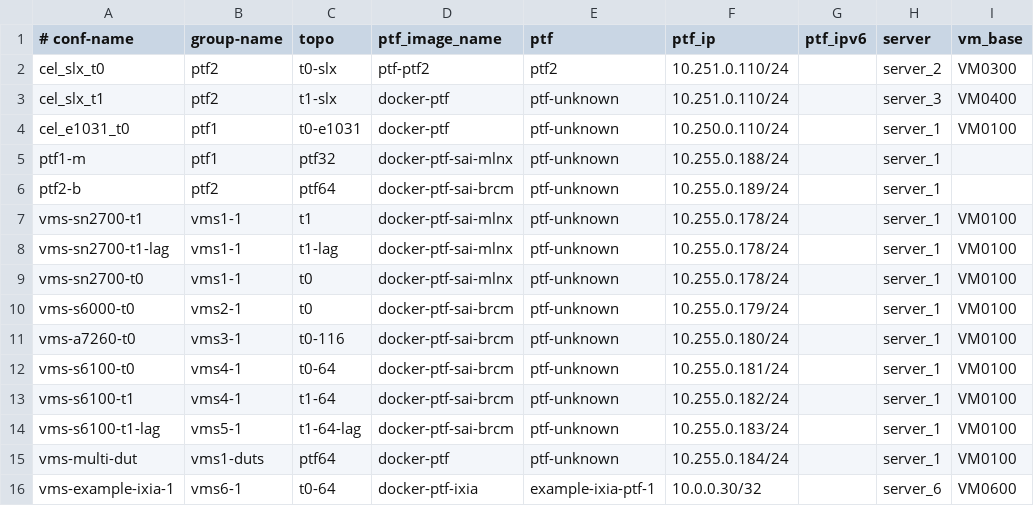
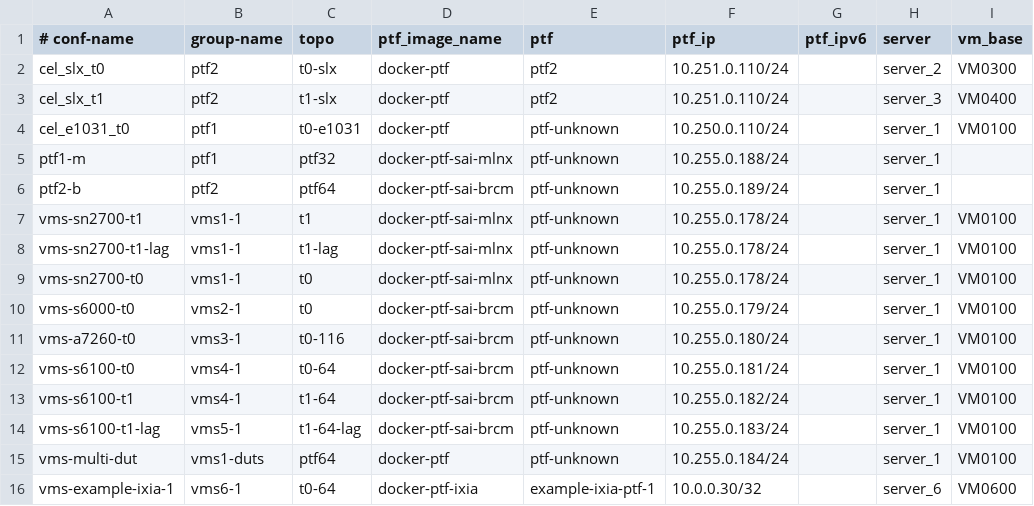
Before and after one commit to celestica-gl/sonic-mgmt, a CSV file: ansible/testbed.csv, drawn as a sheet; only a part is shown; the diff names each change by its address in the sheet, - before the commit and + after, or states it on an @@ line.

Commit message:
t0,t1 topo ok, pytest ok  1: fix t0, t1, add-topo add-vm error  2: add pdu support on testbed

```diff
--- a/ansible/testbed.csv
+++ b/ansible/testbed.csv
-D2 (ptf_image_name): ptf-ptf2
+D2 (ptf_image_name): docker-ptf
-E3 (ptf): ptf-unknown
+E3 (ptf): ptf2
```
Also changed, not shown: 6 other files.
